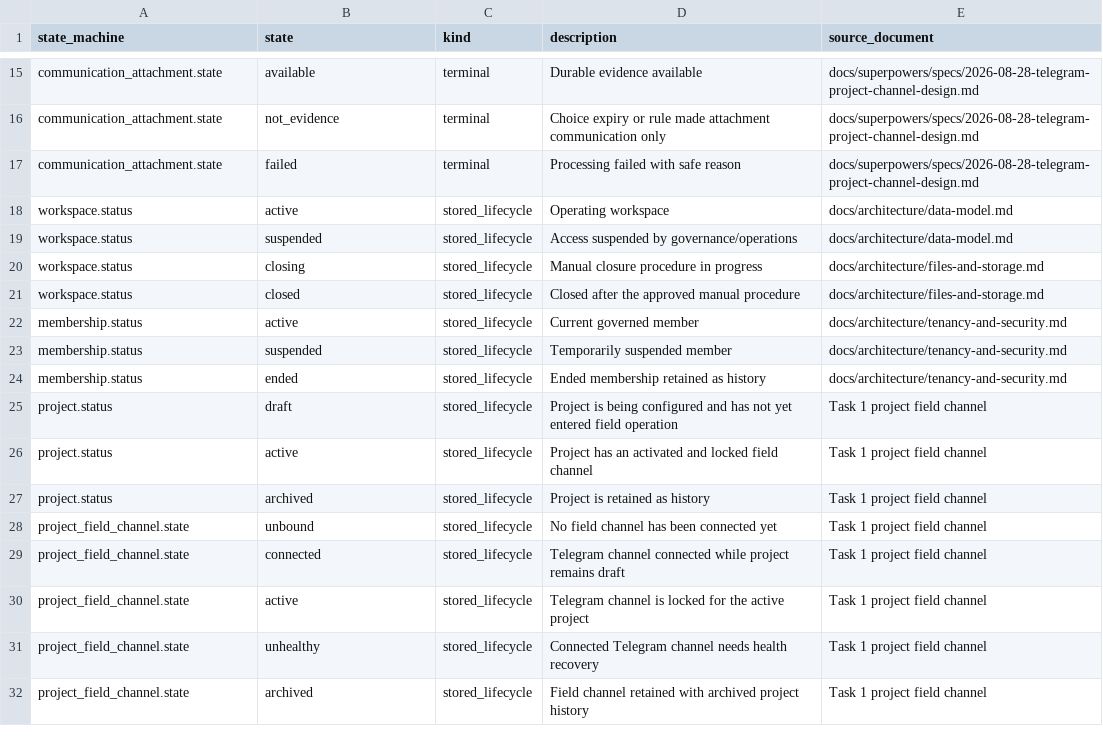
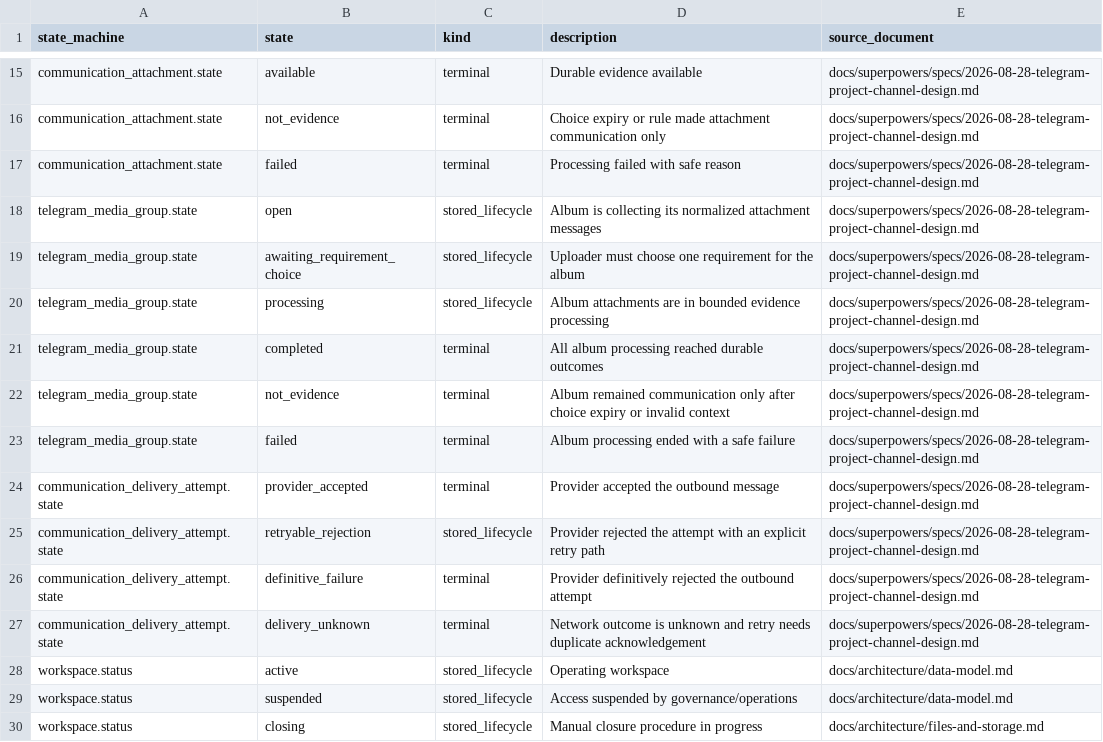
Before and after one commit to akisly/go-proceed, a CSV file: technical/states/state-catalog.csv, drawn as a sheet; only a part is shown, gaps mark what is left out; the shorter side is filled out with more unchanged rows.

Commit message:
fix(communication): harden Telegram persistence

```diff
--- a/technical/states/state-catalog.csv
+++ b/technical/states/state-catalog.csv
@@ -17,2 +17,12 @@ communication_attachment.state,not_evidence,terminal,Choice expiry or rule made
 communication_attachment.state,failed,terminal,Processing failed with safe reason,docs/superpowers/specs/2026-08-28-telegram-project-channel-design.md
+telegram_media_group.state,open,stored_lifecycle,Album is collecting its normalized attachment messages,docs/superpowers/specs/2026-08-28-telegram-project-channel-design.md
+telegram_media_group.state,awaiting_requirement_choice,stored_lifecycle,Uploader must choose one requirement for the album,docs/superpowers/specs/2026-08-28-telegram-project-channel-design.md
+telegram_media_group.state,processing,stored_lifecycle,Album attachments are in bounded evidence processing,docs/superpowers/specs/2026-08-28-telegram-project-channel-design.md
+telegram_media_group.state,completed,terminal,All album processing reached durable outcomes,docs/superpowers/specs/2026-08-28-telegram-project-channel-design.md
+telegram_media_group.state,not_evidence,terminal,Album remained communication only after choice expiry or invalid context,docs/superpowers/specs/2026-08-28-telegram-project-channel-design.md
+telegram_media_group.state,failed,terminal,Album processing ended with a safe failure,docs/superpowers/specs/2026-08-28-telegram-project-channel-design.md
+communication_delivery_attempt.state,provider_accepted,terminal,Provider accepted the outbound message,docs/superpowers/specs/2026-08-28-telegram-project-channel-design.md
+communication_delivery_attempt.state,retryable_rejection,stored_lifecycle,Provider rejected the attempt with an explicit retry path,docs/superpowers/specs/2026-08-28-telegram-project-channel-design.md
+communication_delivery_attempt.state,definitive_failure,terminal,Provider definitively rejected the outbound attempt,docs/superpowers/specs/2026-08-28-telegram-project-channel-design.md
+communication_delivery_attempt.state,delivery_unknown,terminal,Network outcome is unknown and retry needs duplicate acknowledgement,docs/superpowers/specs/2026-08-28-telegram-project-channel-design.md
 workspace.status,active,stored_lifecycle,Operating workspace,docs/architecture/data-model.md
```
Also changed, not shown: technical/data-retention-catalog.csv, technical/database/invariant-catalog.csv, 4 other files.
